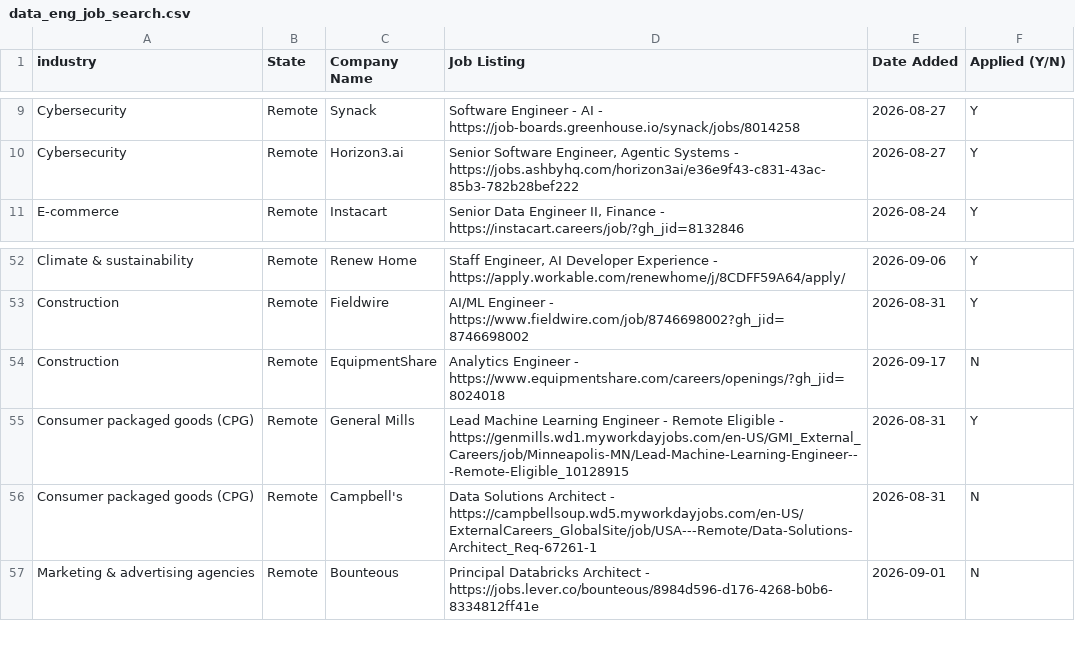
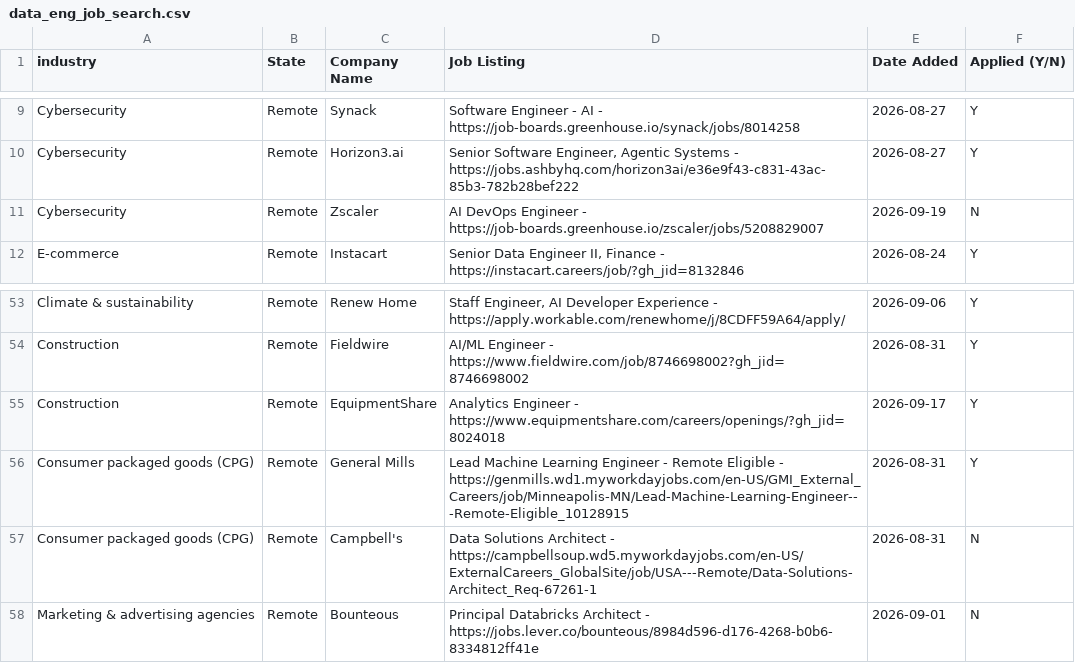
Before and after one commit to sandervw/job-search, a CSV file: data_eng_job_search.csv, drawn as a sheet; only a part is shown, gaps mark what is left out.

```diff
--- a/data_eng_job_search.csv
+++ b/data_eng_job_search.csv
@@ -10,2 +10,3 @@ Cybersecurity,Remote,Synack,Software Engineer - AI - https://job-boards.greenhou
 Cybersecurity,Remote,Horizon3.ai,"Senior Software Engineer, Agentic Systems - https://jobs.ashbyhq.com/horizon3ai/e36e9f43-c831-43ac-85b3-782b28bef222",2026-08-27,Y
+Cybersecurity,Remote,Zscaler,AI DevOps Engineer - https://job-boards.greenhouse.io/zscaler/jobs/5208829007,2026-09-19,N
 E-commerce,Remote,Instacart,"Senior Data Engineer II, Finance - https://instacart.careers/job/?gh_jid=8132846",2026-08-24,Y
@@ -53,3 +54,3 @@ Climate & sustainability,Remote,Renew Home,"Staff Engineer, AI Developer Experie
 Construction,Remote,Fieldwire,AI/ML Engineer - https://www.fieldwire.com/job/8746698002?gh_jid=8746698002,2026-08-31,Y
-Construction,Remote,EquipmentShare,Analytics Engineer - https://www.equipmentshare.com/careers/openings/?gh_jid=8024018,2026-09-17,N
+Construction,Remote,EquipmentShare,Analytics Engineer - https://www.equipmentshare.com/careers/openings/?gh_jid=8024018,2026-09-17,Y
 Consumer packaged goods (CPG),Remote,General Mills,Lead Machine Learning Engineer - Remote Eligible - https://genmills.wd1.myworkdayjobs.com/en-US/GMI_External_Careers/job/Minneapolis-MN/Lead-Machine-Learning-Engineer---Remote-Eligible_10128915,2026-08-31,Y
```
